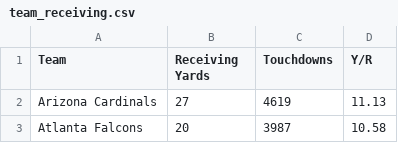
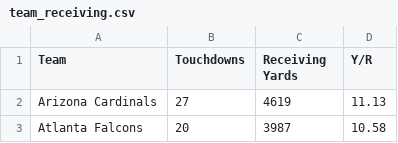
Before and after one commit to asherk7/NFL-Record-Predictor, a CSV file: data/team_receiving.csv, drawn as a sheet; only a part is shown.

Commit message:
finished backend, fixed minor typos and issues

```diff
--- a/data/team_receiving.csv
+++ b/data/team_receiving.csv
@@ -1,2 +1,2 @@
-Team,Receiving Yards,Touchdowns,Y/R
+Team,Touchdowns,Receiving Yards,Y/R
 Arizona Cardinals,27,4619,11.13
```
Also changed, not shown: 6 other files.
